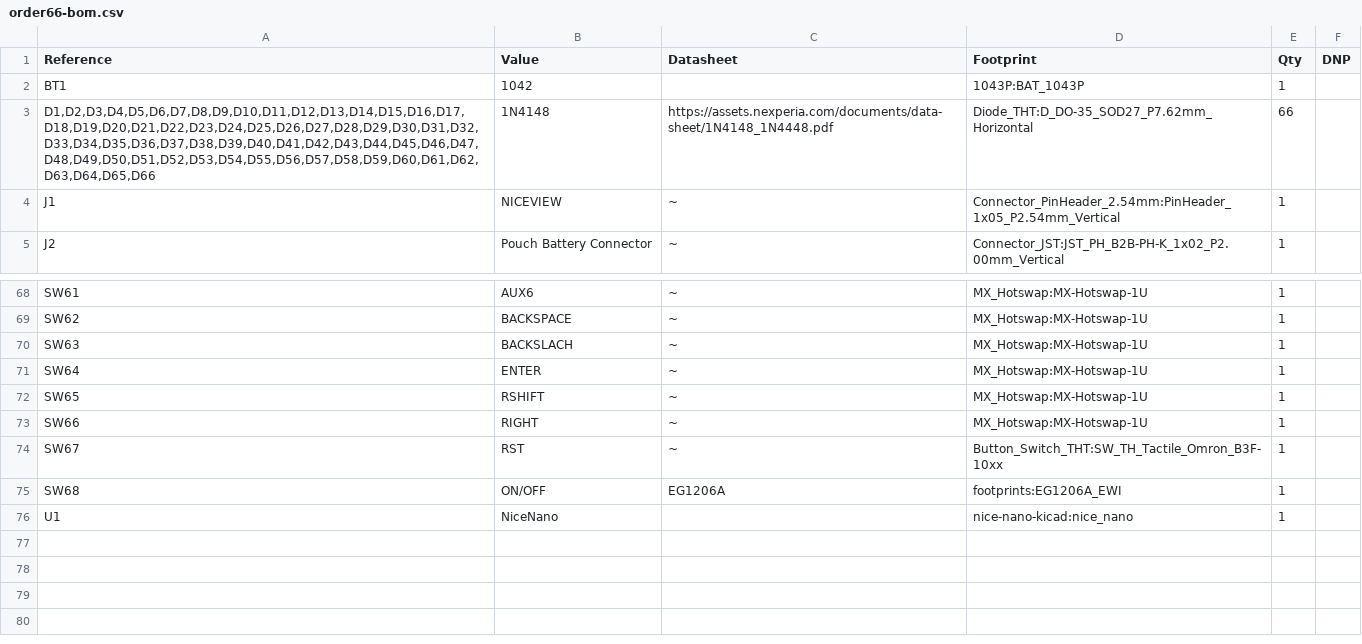
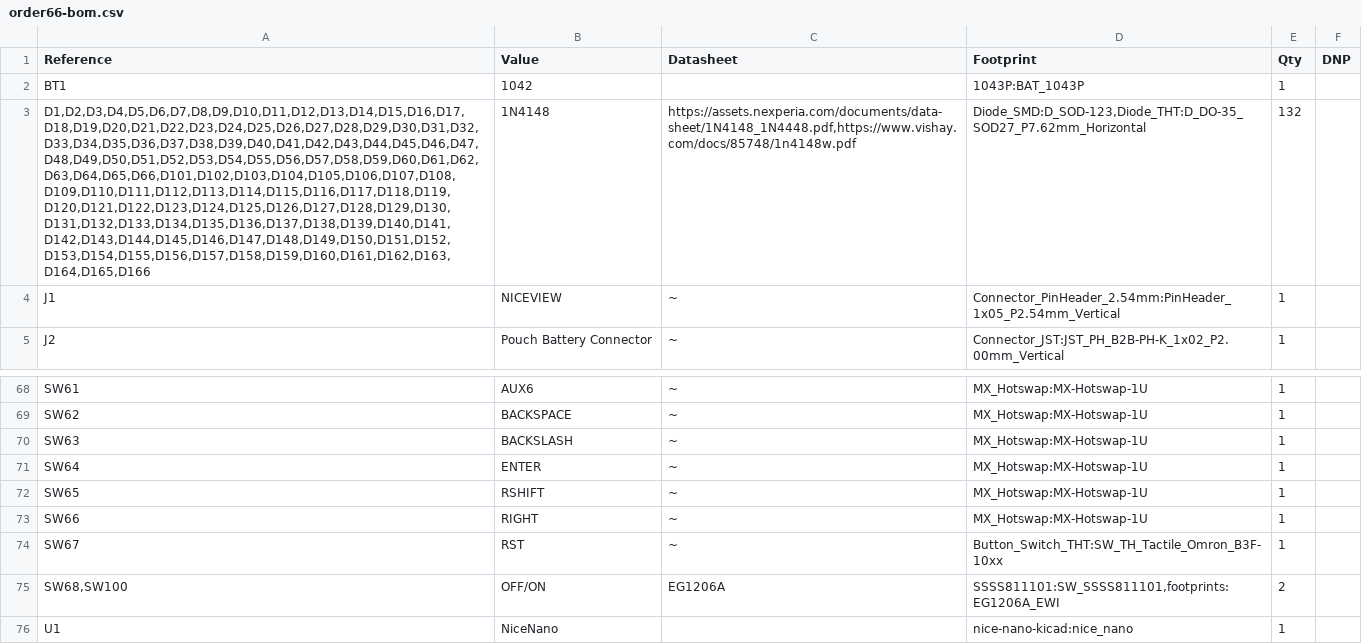
Before and after one commit to rileytuttle/order66-pcb, a CSV file: order66/order66-bom.csv, drawn as a sheet; only a part is shown, gaps mark what is left out; removed rows and columns are numbered as before the commit, all else as after; the diff names each change by its address in the sheet, - before the commit and + after, or states it on an @@ line.

```diff
--- a/order66/order66-bom.csv
+++ b/order66/order66-bom.csv
-A3 (Reference): D1,D2,D3,D4,D5,D6,D7,D8,D9,D10,D11,D12,D13,D14,D15,D16,D17,D18,D19,D20,D21,D22,D23,D24,D25,D26,D27,D28,D29,D30,D31,D32,D33,D34,D35,D36,D37,D38,D39,D40,D41,D42,D43,D44,D45,D46,D47,D48,D49,D50,D51,D52,D53,D54,D55,D56,D57,D58,D59,D60,D61,D62,D63,D64,D65,D66
+A3 (Reference): D1,D2,D3,D4,D5,D6,D7,D8,D9,D10,D11,D12,D13,D14,D15,D16,D17,D18,D19,D20,D21,D22,D23,D24,D25,D26,D27,D28,D29,D30,D31,D32,D33,D34,D35,D36,D37,D38,D39,D40,D41,D42,D43,D44,D45,D46,D47,D48,D49,D50,D51,D52,D53,D54,D55,D56,D57,D58,D59,D60,D61,D62,D63,D64,D65,D66,D101,D102,D103,D104,D105,D106,D107,D108,D109,D110,D111,D112,D113,D114,D115,D116,D117,D118,D119,D120,D121,D122,D123,D124,D125,D126,D127,D128,D129,D130,D131,D132,D133,D134,D135,D136,D137,D138,D139,D140,D141,D142,D143,D144,D145,D146,D147,D148,D149,D150,D151,D152,D153,D154,D155,D156,D157,D158,D159,D160,D161,D162,D163,D164,D165,D166
-C3 (Datasheet): https://assets.nexperia.com/documents/data-sheet/1N4148_1N4448.pdf
+C3 (Datasheet): https://assets.nexperia.com/documents/data-sheet/1N4148_1N4448.pdf,https://www.vishay.com/docs/85748/1n4148w.pdf
-D3 (Footprint): Diode_THT:D_DO-35_SOD27_P7.62mm_Horizontal
+D3 (Footprint): Diode_SMD:D_SOD-123,Diode_THT:D_DO-35_SOD27_P7.62mm_Horizontal
-E3 (Qty): 66
+E3 (Qty): 132
-B70 (Value): BACKSLACH
+B70 (Value): BACKSLASH
-row 75: SW68 | ON/OFF | EG1206A | footprints:EG1206A_EWI | 1
+row 75: SW68,SW100 | OFF/ON | EG1206A | SSSS811101:SW_SSSS811101,footprints:EG1206A_EWI | 2
```
Also changed, not shown: 3 other files.
